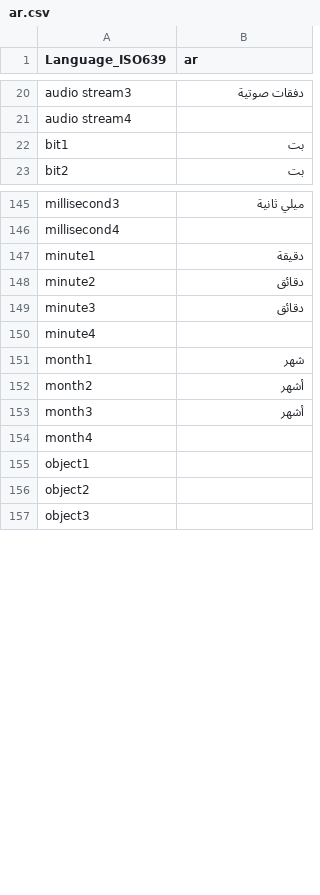
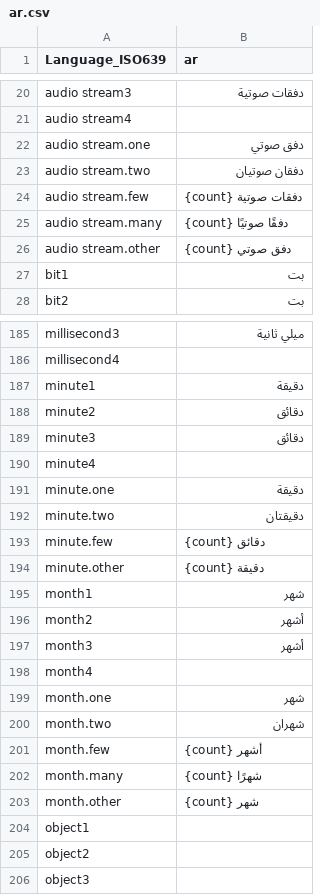
Before and after one commit to g-maxime/MediaInfo, a CSV file: Source/Resource/Plugin/Language/ar.csv, drawn as a sheet; only a part is shown, gaps mark what is left out; the diff covers the shown part only; the diff names each change by its address in the sheet, - before the commit and + after, or states it on an @@ line.

Commit message:
Translations: Arabic forms of the counts
Arabic expresses 1 and 2 by the noun alone (singular and dual, without the number), takes the plural for 3 to 10, the accusative singular for 11 to 99 and the singular for 100 and more and for decimal numbers, as the CLDR unit patterns do ("ساعة", "ساعتان", "3 ساعات", "11 يومًا", "100 يوم"). The numbered forms cannot express this, the Arabic catalog gets named forms for the units (" day.one" to " day.other"); the invariant units (bit, byte, pixel...) keep their numbered forms.

README: patterns of the one and two categories may omit {count}, units take the same named forms.

```diff
--- a/Source/Resource/Plugin/Language/ar.csv
+++ b/Source/Resource/Plugin/Language/ar.csv
+row 22: audio stream.one | دفق صوتي
+row 23: audio stream.two | دفقان صوتيان
+row 24: audio stream.few | {count} دفقات صوتية
+row 25: audio stream.many | {count} دفقًا صوتيًا
+row 26: audio stream.other | {count} دفق صوتي
+row 191: minute.one | دقيقة
+row 192: minute.two | دقيقتان
+row 193: minute.few | {count} دقائق
+row 194: minute.other | {count} دقيقة
+row 199: month.one | شهر
+row 200: month.two | شهران
+row 201: month.few | {count} أشهر
+row 202: month.many | {count} شهرًا
+row 203: month.other | {count} شهر
```
Also changed, not shown: 61 added rows elsewhere in this file, 1 other file.
